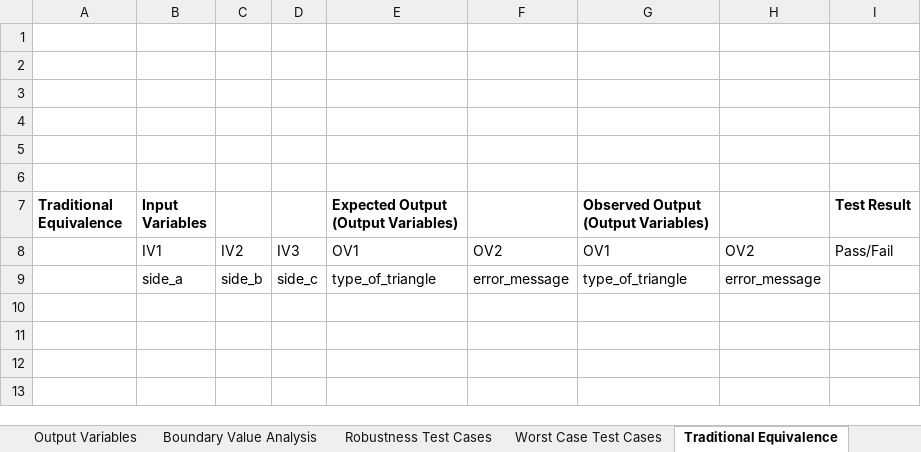
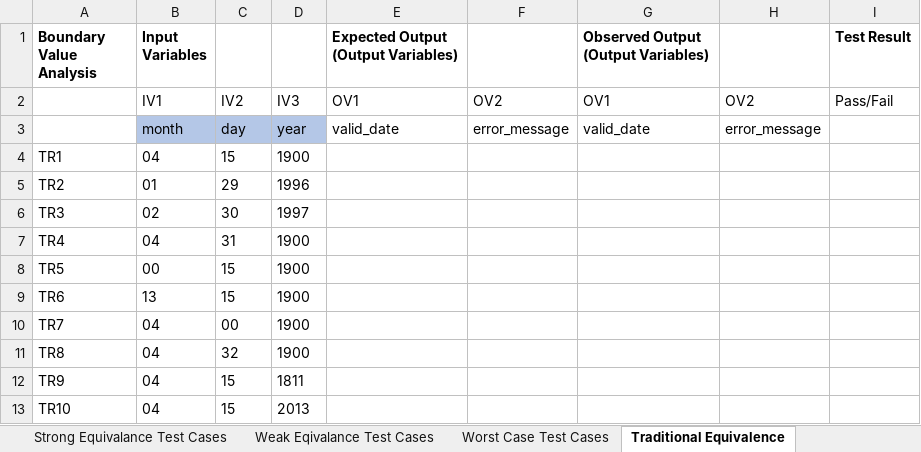
Before and after one commit to pelinsenkula/SoftwareTesting, an Excel workbook: resource/output.xlsx, sheet Traditional Equivalence, drawn as a sheet; values as stored, in another font and other column widths than the file's, no borders; removed rows and columns are numbered as before the commit, all else as after; the diff names each change by its address in the sheet, - before the commit and + after, or states it on an @@ line.

Commit message:
TraditionalECT

```diff
--- a/resource/output.xlsx (sheet Traditional Equivalence)
+++ b/resource/output.xlsx (sheet Traditional Equivalence)
+sheet tab: Strong Equivalance Test Cases
+sheet tab: Weak Eqivalance Test Cases
-row 1: (empty)
-row 2: (empty)
-row 3: (empty)
-row 4: (empty)
-row 5: (empty)
-row 6: (empty)
-A1: Traditional Equivalence
+A1: Boundary Value Analysis
-row 9:  | side_a | side_b | side_c | type_of_triangle | error_message | type_of_triangle | error_message
+row 3:  | month | day | year | valid_date | error_message | valid_date | error_message
+row 4: TR1 | 04 | 15 | 1900
+row 5: TR2 | 01 | 29 | 1996
+row 6: TR3 | 02 | 30 | 1997
+row 7: TR4 | 04 | 31 | 1900
+row 8: TR5 | 00 | 15 | 1900
+row 9: TR6 | 13 | 15 | 1900
+row 10: TR7 | 04 | 00 | 1900
+row 11: TR8 | 04 | 32 | 1900
+row 12: TR9 | 04 | 15 | 1811
+row 13: TR10 | 04 | 15 | 2013
```
Also changed, not shown: sheet Worst Case Test Cases, sheet Robustness Test Cases, sheet Boundary Value Analysis, sheet Input Variables, sheet Output Variables, other sheet tabs, resource/dateInput.xlsx, 4 other files.
